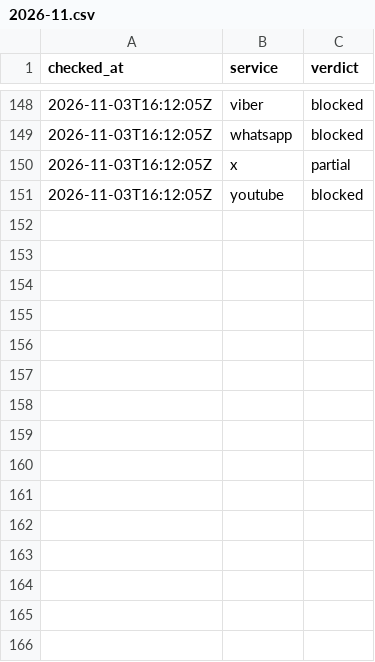
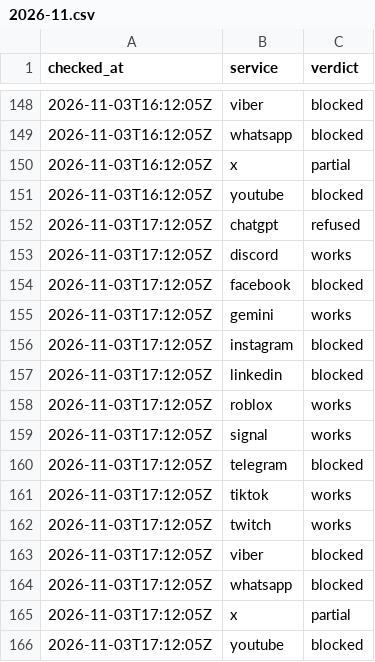
Before and after one commit to evilork/russia-internet-availability, a CSV file: data/hourly/2026-11.csv, drawn as a sheet; only a part is shown, gaps mark what is left out; the diff names each change by its address in the sheet, - before the commit and + after, or states it on an @@ line.

```diff
--- a/data/hourly/2026-11.csv
+++ b/data/hourly/2026-11.csv
+row 152: 2026-11-03T17:12:05Z | chatgpt | refused
+row 153: 2026-11-03T17:12:05Z | discord | works
+row 154: 2026-11-03T17:12:05Z | facebook | blocked
+row 155: 2026-11-03T17:12:05Z | gemini | works
+row 156: 2026-11-03T17:12:05Z | instagram | blocked
+row 157: 2026-11-03T17:12:05Z | linkedin | blocked
+row 158: 2026-11-03T17:12:05Z | roblox | works
+row 159: 2026-11-03T17:12:05Z | signal | works
+row 160: 2026-11-03T17:12:05Z | telegram | blocked
+row 161: 2026-11-03T17:12:05Z | tiktok | works
+row 162: 2026-11-03T17:12:05Z | twitch | works
+row 163: 2026-11-03T17:12:05Z | viber | blocked
+row 164: 2026-11-03T17:12:05Z | whatsapp | blocked
+row 165: 2026-11-03T17:12:05Z | x | partial
+row 166: 2026-11-03T17:12:05Z | youtube | blocked
```
Also changed, not shown: data/summary-through-proxysvpn.csv, data/summary.csv, 4 other files.
